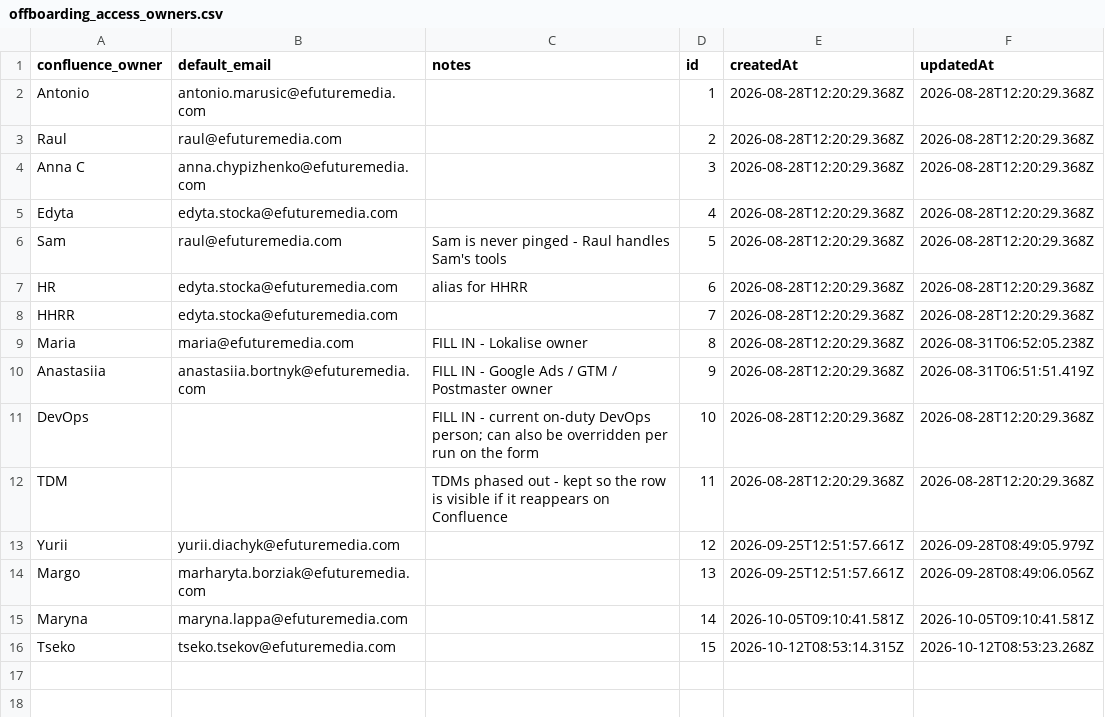
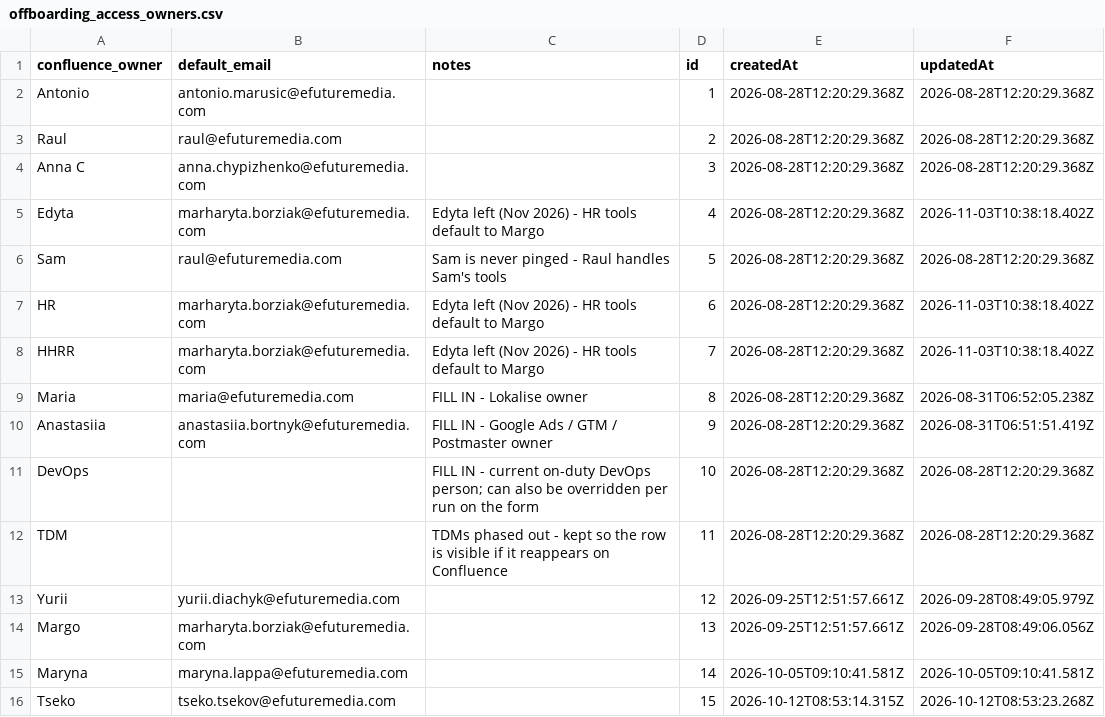
Before and after one commit to antonioefm/n8nbackup, a CSV file: datatables/offboarding_access_owners.csv, drawn as a sheet.

Commit message:
chore(backup): data table offboarding_access_owners @ 2026-11-04T03:30:05.359Z

```diff
--- a/datatables/offboarding_access_owners.csv
+++ b/datatables/offboarding_access_owners.csv
@@ -4,6 +4,6 @@ Raul,raul@efuturemedia.com,,2,2026-08-28T12:20:29.368Z,2026-08-28T12:20:29.368Z
 Anna C,anna.chypizhenko@efuturemedia.com,,3,2026-08-28T12:20:29.368Z,2026-08-28T12:20:29.368Z
-Edyta,edyta.stocka@efuturemedia.com,,4,2026-08-28T12:20:29.368Z,2026-08-28T12:20:29.368Z
+Edyta,marharyta.borziak@efuturemedia.com,Edyta left (Nov 2026) - HR tools default to Margo,4,2026-08-28T12:20:29.368Z,2026-11-03T10:38:18.402Z
 Sam,raul@efuturemedia.com,Sam is never pinged - Raul handles Sam's tools,5,2026-08-28T12:20:29.368Z,2026-08-28T12:20:29.368Z
-HR,edyta.stocka@efuturemedia.com,alias for HHRR,6,2026-08-28T12:20:29.368Z,2026-08-28T12:20:29.368Z
-HHRR,edyta.stocka@efuturemedia.com,,7,2026-08-28T12:20:29.368Z,2026-08-28T12:20:29.368Z
+HR,marharyta.borziak@efuturemedia.com,Edyta left (Nov 2026) - HR tools default to Margo,6,2026-08-28T12:20:29.368Z,2026-11-03T10:38:18.402Z
+HHRR,marharyta.borziak@efuturemedia.com,Edyta left (Nov 2026) - HR tools default to Margo,7,2026-08-28T12:20:29.368Z,2026-11-03T10:38:18.402Z
 Maria,maria@efuturemedia.com,FILL IN - Lokalise owner,8,2026-08-28T12:20:29.368Z,2026-08-31T06:52:05.238Z
```
